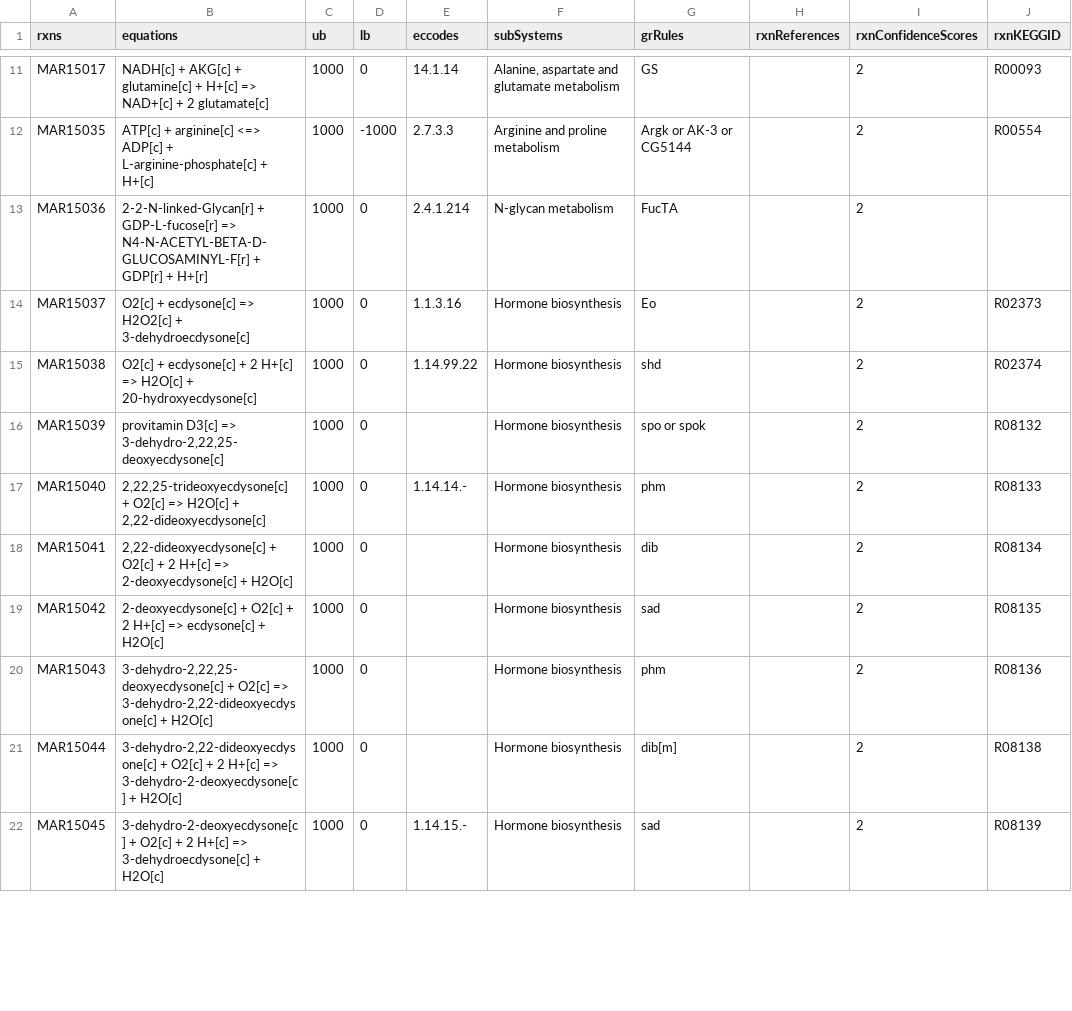
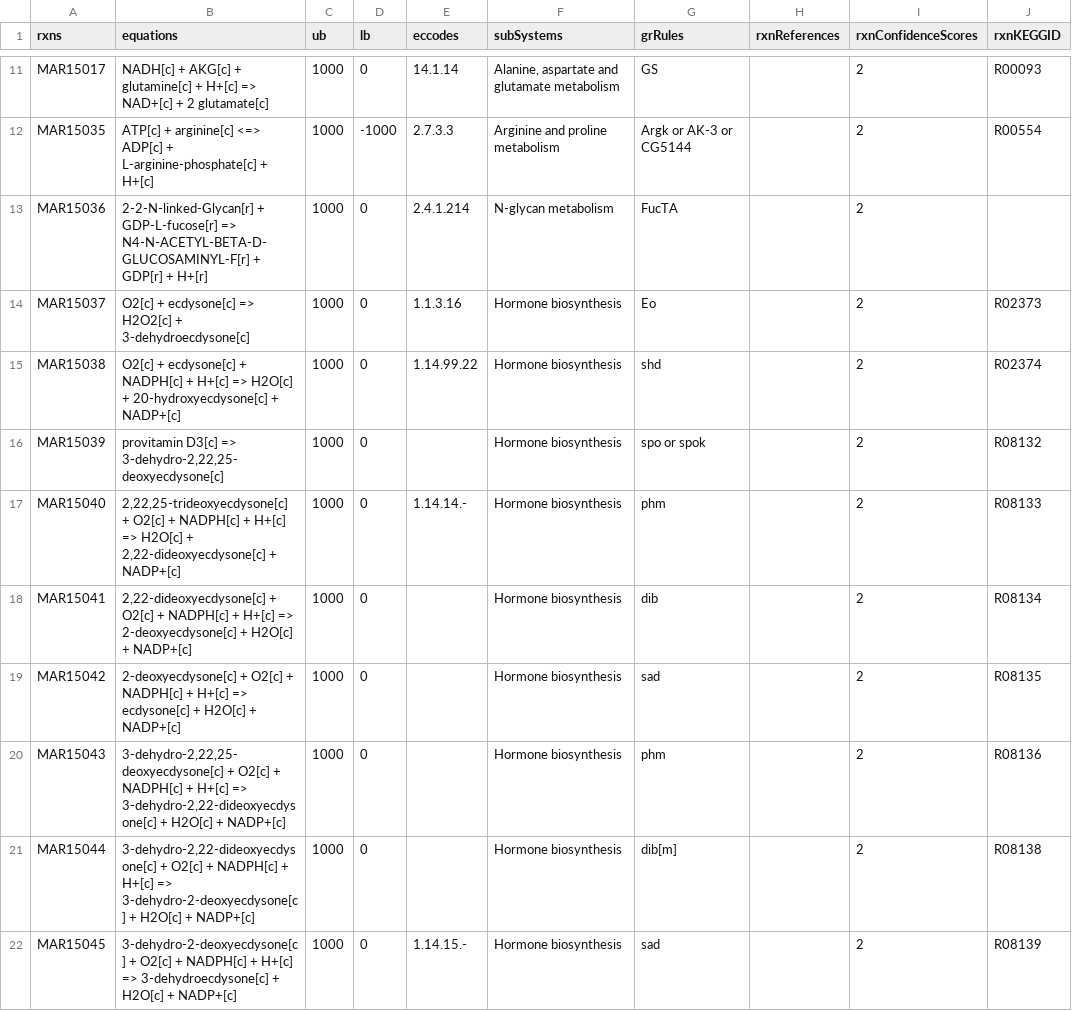
Before and after one commit to SysBioChalmers/Fruitfly-GEM, a TSV file: data/fruitflySpecificRxns.tsv, drawn as a sheet; only a part is shown, gaps mark what is left out; the diff covers the shown part only; the diff names each change by its address in the sheet, - before the commit and + after, or states it on an @@ line.

Commit message:
fix: balance the ecdysone, farnesoate and trehalose reactions
The monooxygenation steps (MAR15038, MAR15040-MAR15046) take NADPH and a proton and release
NADP+, instead of two free protons or nothing, as in Rhea 14021 and 82351 (which name a generic
electron donor). MAR15051 uses the farnesoate anion of Rhea 43700 (the metabolite is renamed from
farnesoic acid), and MAR15052 releases a proton as in Rhea 18889. MAR15039 (the lumped steps
from 7-dehydrocholesterol) is left unbalanced; KEGG R08132 lumps it as well.

```diff
--- a/data/fruitflySpecificRxns.tsv
+++ b/data/fruitflySpecificRxns.tsv
-B15 (equations): …ecdysone[c] + 2 H+[c] => H2O[c] + 20-hydroxyecdysone[c]
+B15 (equations): …ecdysone[c] + NADPH[c] + H+[c] => H2O[c] + 20-hydroxyecdysone[c] + NADP+[c]
-B17 (equations): …+ O2[c] => H2O[c] + 2,22-dideoxyecdysone[c]
+B17 (equations): …+ O2[c] + NADPH[c] + H+[c] => H2O[c] + 2,22-dideoxyecdysone[c] + NADP+[c]
-B18 (equations): …O2[c] + 2 H+[c] => 2-deoxyecdysone[c] + H2O[c]
+B18 (equations): …O2[c] + NADPH[c] + H+[c] => 2-deoxyecdysone[c] + H2O[c] + NADP+[c]
-B19 (equations): …O2[c] + 2 H+[c] => ecdysone[c] + H2O[c]
+B19 (equations): …O2[c] + NADPH[c] + H+[c] => ecdysone[c] + H2O[c] + NADP+[c]
-B20 (equations): …+ O2[c] => 3-dehydro-2,22-dideoxyecdysone[c] + H2O[c]
+B20 (equations): …+ O2[c] + NADPH[c] + H+[c] => 3-dehydro-2,22-dideoxyecdysone[c] + H2O[c] + NADP+[c]
-B21 (equations): …O2[c] + 2 H+[c] => 3-dehydro-2-deoxyecdysone[c] + H2O[c]
+B21 (equations): …O2[c] + NADPH[c] + H+[c] => 3-dehydro-2-deoxyecdysone[c] + H2O[c] + NADP+[c]
-B22 (equations): …O2[c] + 2 H+[c] => 3-dehydroecdysone[c] + H2O[c]
+B22 (equations): …O2[c] + NADPH[c] + H+[c] => 3-dehydroecdysone[c] + H2O[c] + NADP+[c]
```
Also changed, not shown: 3 edited cells elsewhere in this file, data/fruitflySpecificMets.tsv.
